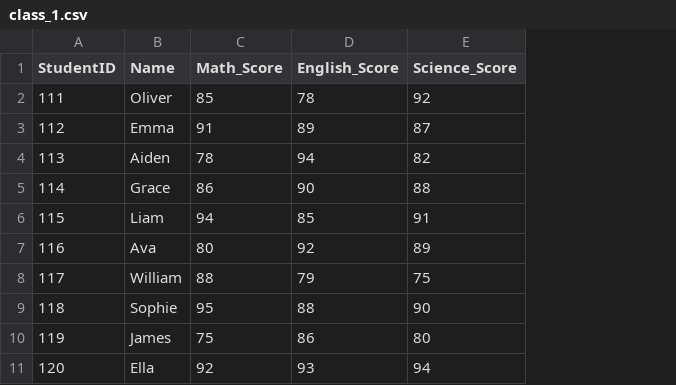
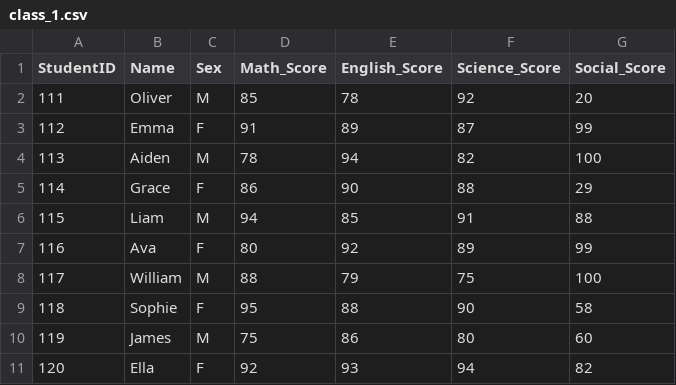
Before and after one commit to SokatiKEO2/CSB-AUPPStudentLabs, a CSV file: Data/class_1.csv, drawn as a sheet; the diff names each change by its address in the sheet, - before the commit and + after, or states it on an @@ line.

```diff
--- a/Data/class_1.csv
+++ b/Data/class_1.csv
+column C (Sex), rows 2-11: M | F | M | F | M | F | M | F | M | F
+column G (Social_Score), rows 2-11: 20 | 99 | 100 | 29 | 88 | 99 | 100 | 58 | 60 | 82
```
Also changed, not shown: 4 other files.
